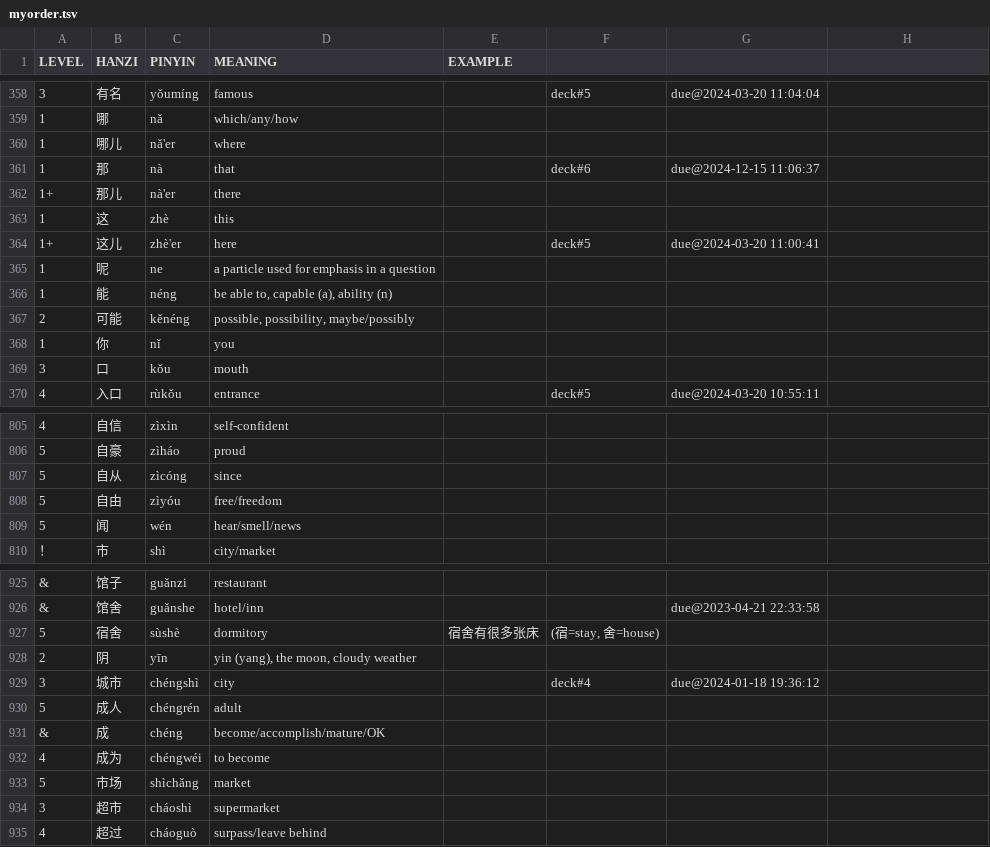
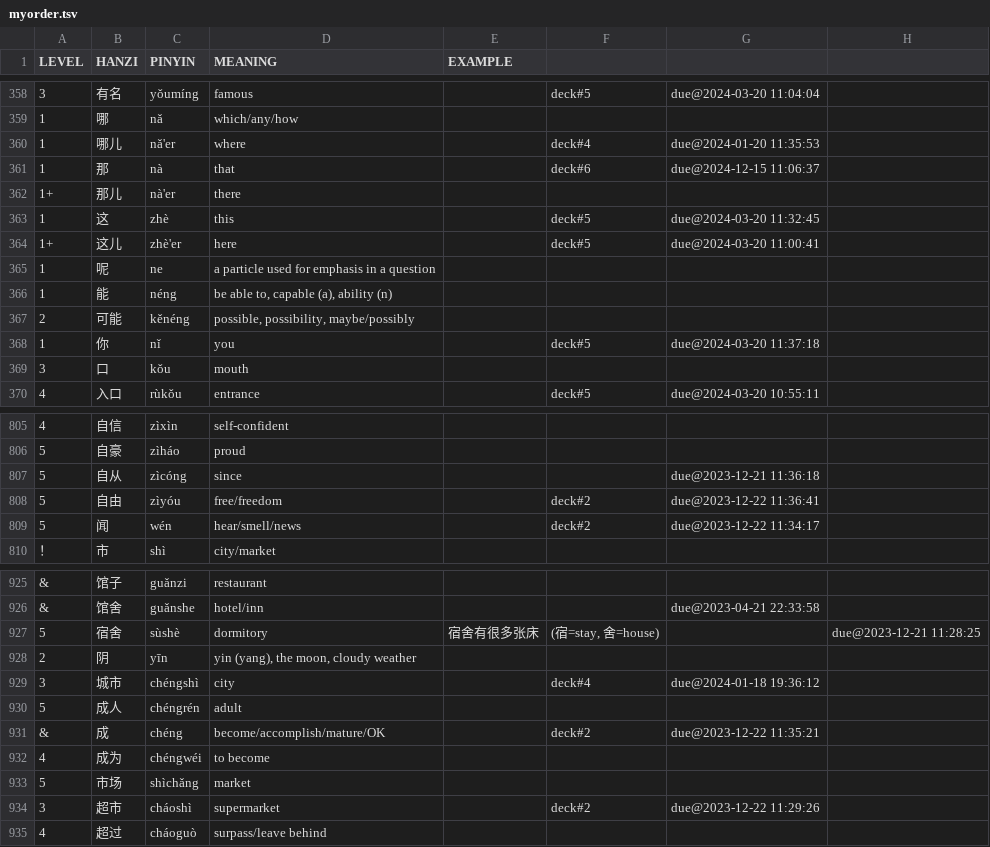
Before and after one commit to proycon/vocadata, a TSV file: zh/myorder.tsv, drawn as a sheet; only a part is shown, gaps mark what is left out; the diff covers the shown part only.

```diff
--- a/zh/myorder.tsv
+++ b/zh/myorder.tsv
@@ -359,6 +359,6 @@ LEVEL	HANZI	PINYIN	MEANING	EXAMPLE
 1	哪	nǎ	which/any/how			
-1	哪儿	nǎ'er	where			
+1	哪儿	nǎ'er	where		deck#4	due@2024-01-20 11:35:53
 1	那	nà	that		deck#6	due@2024-12-15 11:06:37
 1+	那儿	nà'er	there			
-1	这	zhè	this			
+1	这	zhè	this		deck#5	due@2024-03-20 11:32:45
 1+	这儿	zhè'er	here		deck#5	due@2024-03-20 11:00:41
@@ -367,3 +367,3 @@ LEVEL	HANZI	PINYIN	MEANING	EXAMPLE
 2	可能	kěnéng	possible, possibility, maybe/possibly			
-1	你	nǐ	you			
+1	你	nǐ	you		deck#5	due@2024-03-20 11:37:18
 3	口	kǒu	mouth			
@@ -806,5 +806,5 @@ LEVEL	HANZI	PINYIN	MEANING	EXAMPLE
 5	自豪	zìháo	proud			
-5	自从	zìcóng	since			
-5	自由	zìyóu	free/freedom			
-5	闻	wén	hear/smell/news			
+5	自从	zìcóng	since			due@2023-12-21 11:36:18
+5	自由	zìyóu	free/freedom		deck#2	due@2023-12-22 11:36:41
+5	闻	wén	hear/smell/news		deck#2	due@2023-12-22 11:34:17
 ！	市	shì	city/market			
@@ -926,3 +926,3 @@ LEVEL	HANZI	PINYIN	MEANING	EXAMPLE
 &	馆舍	guǎnshe	hotel/inn			due@2023-04-21 22:33:58
-5	宿舍	sùshè	dormitory	宿舍有很多张床	(宿=stay, 舍=house)		
+5	宿舍	sùshè	dormitory	宿舍有很多张床	(宿=stay, 舍=house)		due@2023-12-21 11:28:25
 2	阴	yīn	yin (yang), the moon, cloudy weather			
@@ -930,6 +930,6 @@ LEVEL	HANZI	PINYIN	MEANING	EXAMPLE
 5	成人	chéngrén	adult			
-&	成	chéng	become/accomplish/mature/OK			
+&	成	chéng	become/accomplish/mature/OK		deck#2	due@2023-12-22 11:35:21
 4	成为	chéngwéi	to become			
 5	市场	shìchǎng	market			
-3	超市	cháoshì	supermarket			
+3	超市	cháoshì	supermarket		deck#2	due@2023-12-22 11:29:26
 4	超过	cháoguò	surpass/leave behind			
```
Also changed, not shown: 137 edited cells elsewhere in this file.
